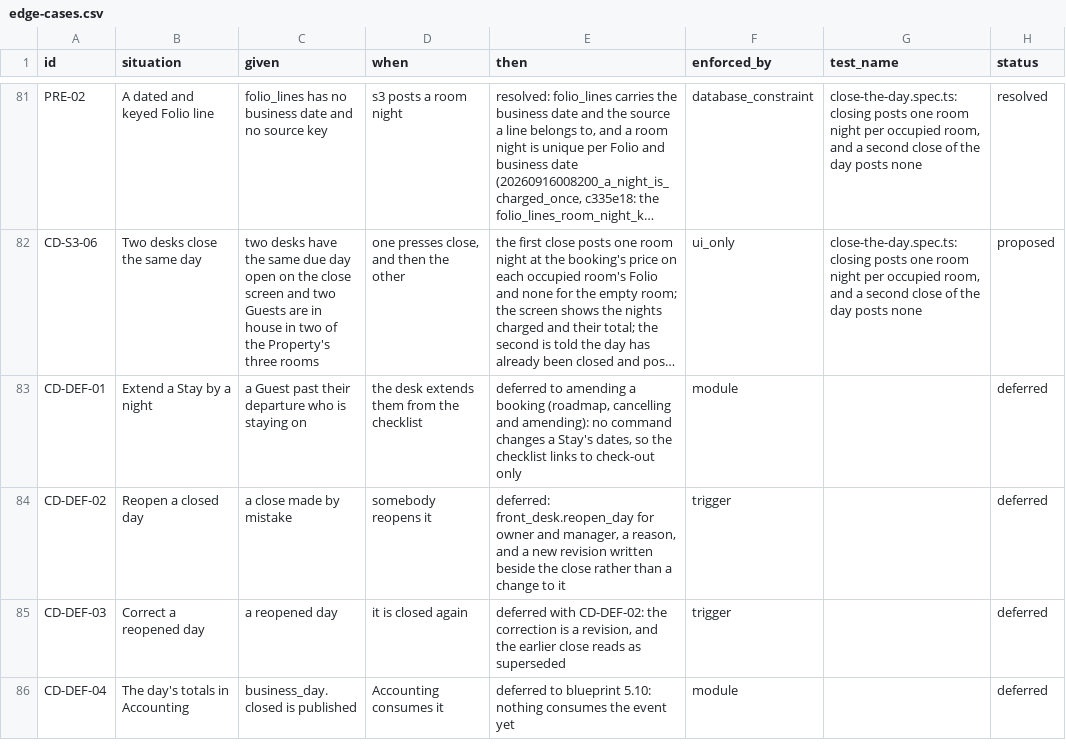
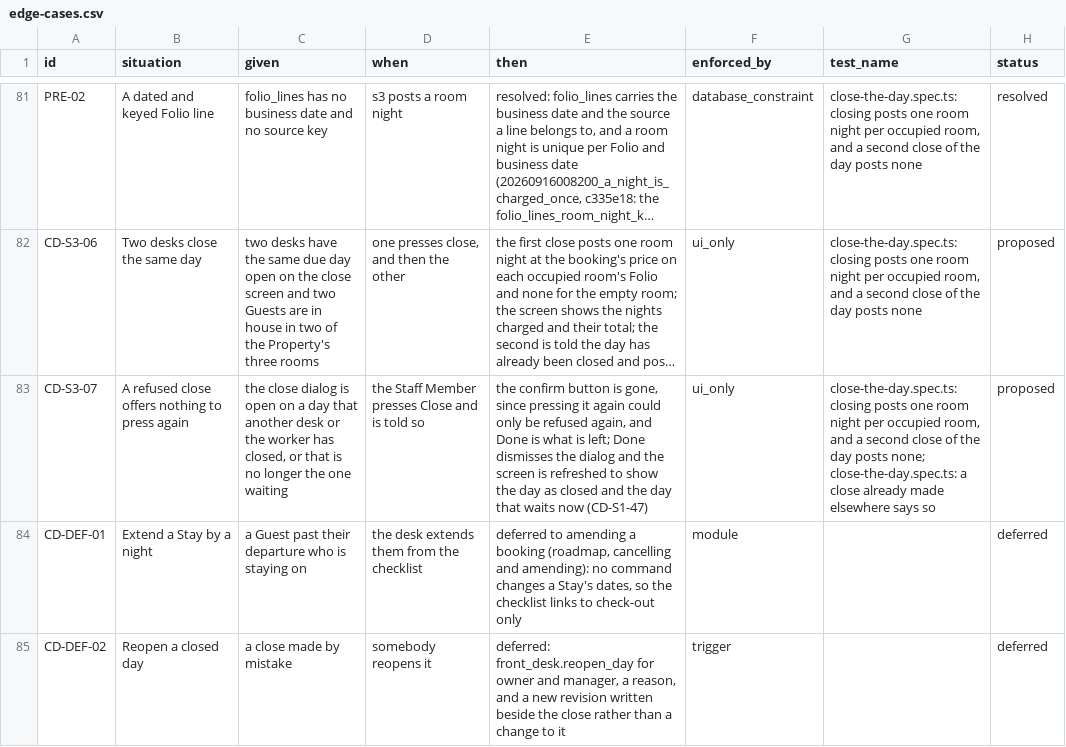
Before and after one commit to prizic/ranza, a CSV file: docs/features/close-the-day/edge-cases.csv, drawn as a sheet; only a part is shown, gaps mark what is left out; the shorter side is filled out with more unchanged rows; long unchanged cells end in …; the diff names each change by its address in the sheet, - before the commit and + after, or states it on an @@ line.

Commit message:
feat(close-the-day): a refused close offers Done and not the same close again; pgTAP for MT-S1-02, S1-05, S2-17, S3-03 and S3-07
After a close is refused because the day was closed elsewhere, or is no longer the one waiting, the dialog replaces its confirm with Done, which dismisses it and refreshes the screen (CD-S3-07, proposed). pgTAP: a second Property numbers from one (sabotaged red), an Organization without the Entitlement is refused (sabotaged red), a return writes nothing where housekeeping is not available (sabotaged red), equipment field bounds, and an item at another Property is refused by the composite key.

```diff
--- a/docs/features/close-the-day/edge-cases.csv
+++ b/docs/features/close-the-day/edge-cases.csv
+row 83: CD-S3-07 | A refused close offers nothing to press again | the close dialog is open on a day that another desk or the worker has closed, or that is no longer the one waiting | the Staff Member presses Close and is told so | the confirm button is gone, since pressing it again could only be refused again, and Done is what is left; Done dismisses the dialog and the screen is refreshed to show the day as closed and the day that waits now (CD-S1-47) | ui_only | close-the-day.spec.ts: closing posts one room night per occupied room, and a second close of the day posts none; close-the-day.spec.ts: a close already made elsewhere says so | proposed
```
Also changed, not shown: 5 other files.
